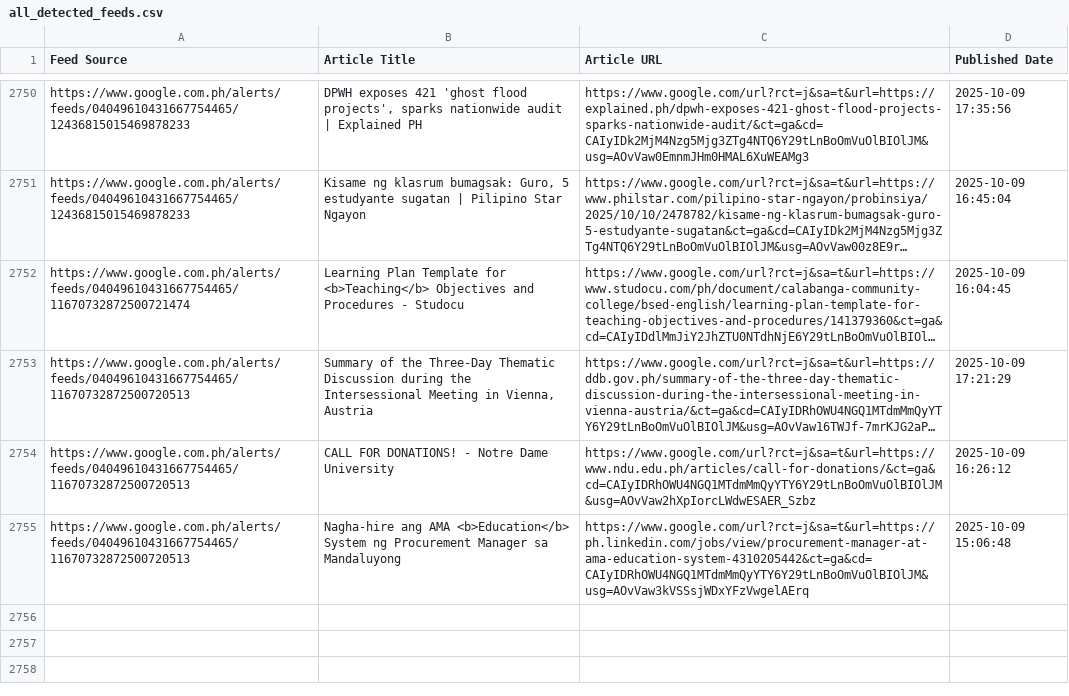
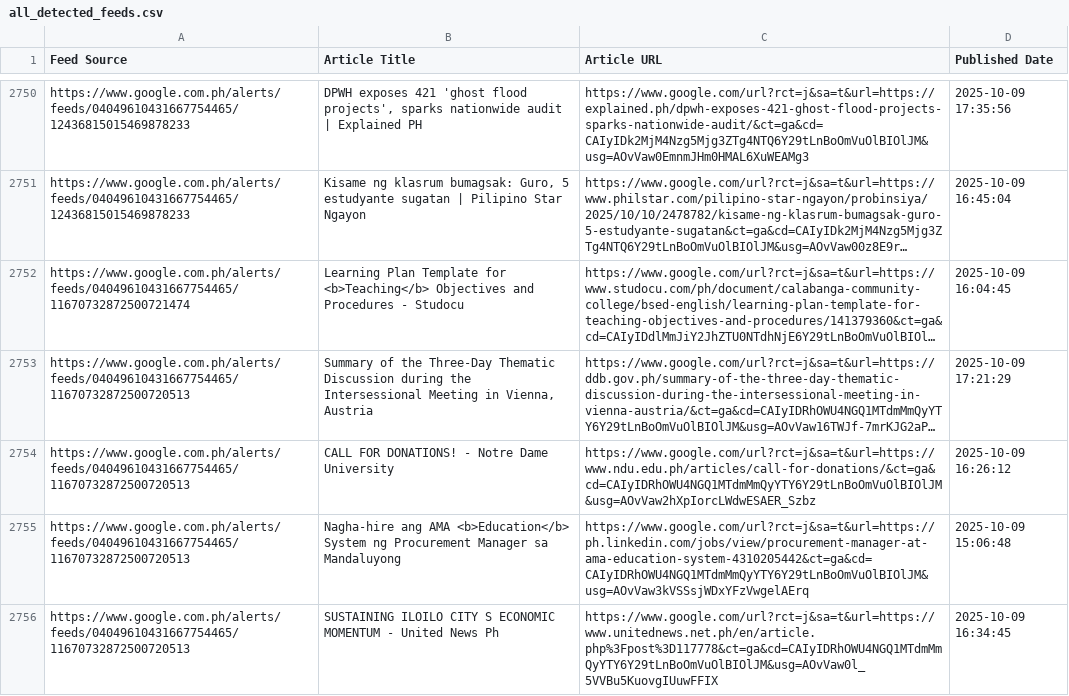
Before and after one commit to mabagarlene/bettermark, a CSV file: all_detected_feeds.csv, drawn as a sheet; only a part is shown, gaps mark what is left out; long unchanged cells end in ….

Commit message:
Update feed data - 2025-10-09 19:16:48 UTC

```diff
--- a/all_detected_feeds.csv
+++ b/all_detected_feeds.csv
@@ -2755 +2755,2 @@ https://www.google.com.ph/alerts/feeds/04049610431667754465/11670732872500720513
 https://www.google.com.ph/alerts/feeds/04049610431667754465/11670732872500720513,Nagha-hire ang AMA <b>Education</b> System ng Procurement Manager sa Mandaluyong,https://www.google.com/url?rct=j&sa=t&url=https://ph.linkedin.com/jobs/view/procurement-manager-at-ama-education-system-4310205442&ct=ga&cd=CAIyIDRhOWU4NGQ1MTdmMmQyYTY6Y29tLnBoOmVuOlBIOlJM&usg=AOvVaw3kVSSsjWDxYFzVwgelAErq,2025-10-09 15:06:48
+https://www.google.com.ph/alerts/feeds/04049610431667754465/11670732872500720513,SUSTAINING ILOILO CITY  S ECONOMIC MOMENTUM - United News Ph,https://www.google.com/url?rct=j&sa=t&url=https://www.unitednews.net.ph/en/article.php%3Fpost%3D117778&ct=ga&cd=CAIyIDRhOWU4NGQ1MTdmMmQyYTY6Y29tLnBoOmVuOlBIOlJM&usg=AOvVaw0l_5VVBu5KuovgIUuwFFIX,2025-10-09 16:34:45
```
